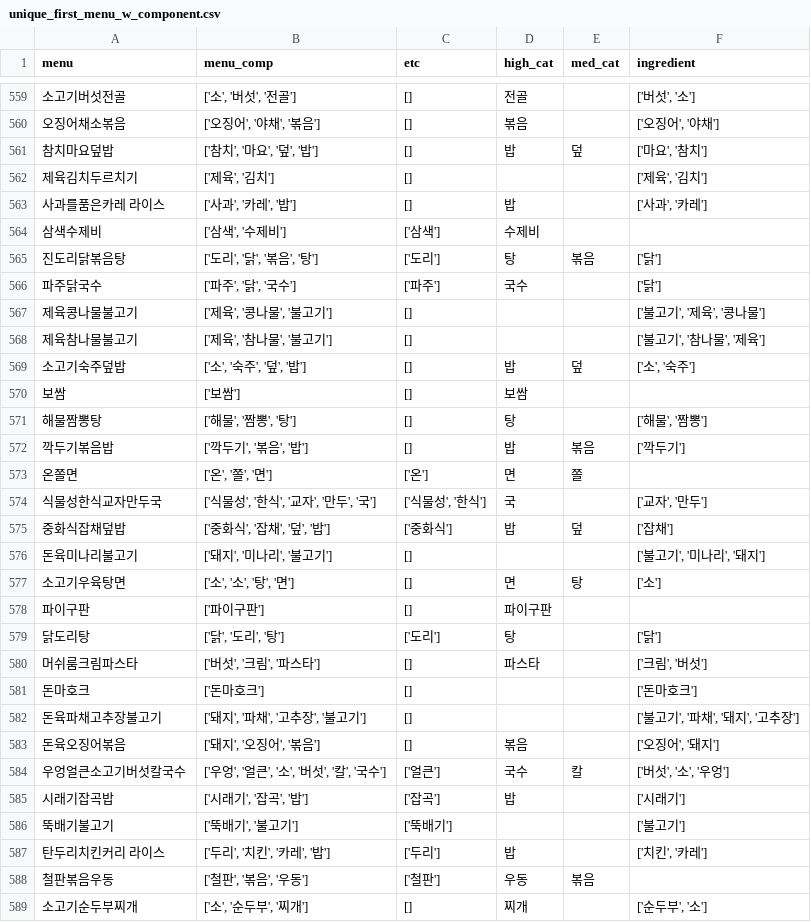
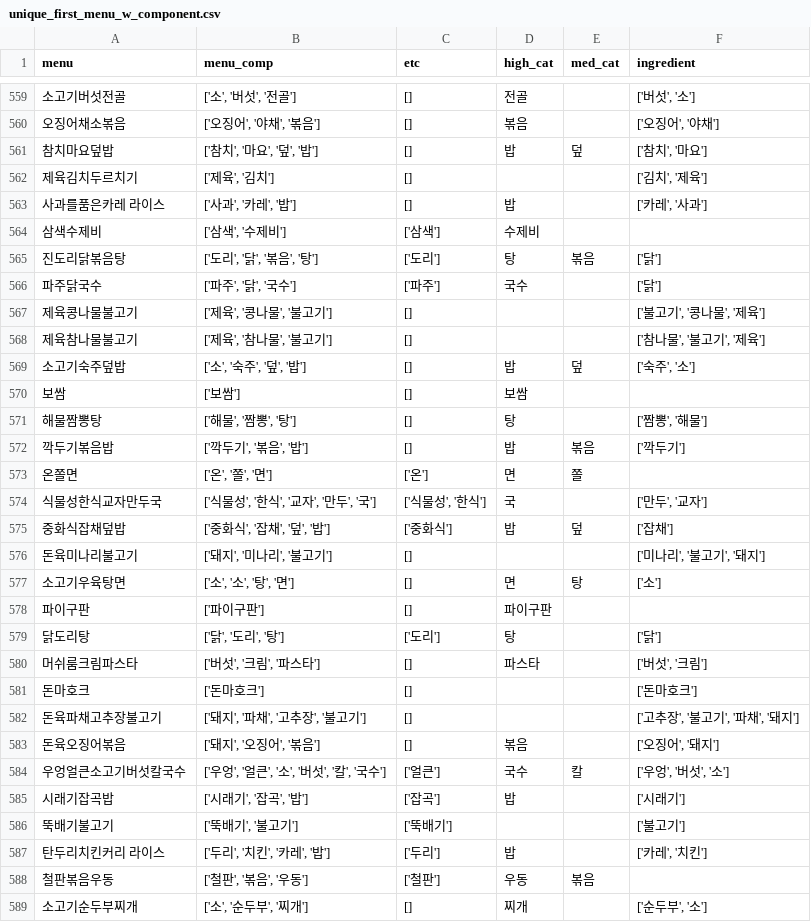
Before and after one commit to jhy6219/cafeteria, a CSV file: data/preproc/main/feature_lab_v1/unique_first_menu_w_component.csv, drawn as a sheet; only a part is shown, gaps mark what is left out; the diff covers the shown part only.

```diff
--- a/data/preproc/main/feature_lab_v1/unique_first_menu_w_component.csv
+++ b/data/preproc/main/feature_lab_v1/unique_first_menu_w_component.csv
@@ -560,5 +560,5 @@ menu,menu_comp,etc,high_cat,med_cat,ingredient
 오징어채소볶음,"['오징어', '야채', '볶음']",[],볶음,,"['오징어', '야채']"
-참치마요덮밥,"['참치', '마요', '덮', '밥']",[],밥,덮,"['마요', '참치']"
-제육김치두르치기,"['제육', '김치']",[],,,"['제육', '김치']"
-사과를품은카레 라이스,"['사과', '카레', '밥']",[],밥,,"['사과', '카레']"
+참치마요덮밥,"['참치', '마요', '덮', '밥']",[],밥,덮,"['참치', '마요']"
+제육김치두르치기,"['제육', '김치']",[],,,"['김치', '제육']"
+사과를품은카레 라이스,"['사과', '카레', '밥']",[],밥,,"['카레', '사과']"
 삼색수제비,"['삼색', '수제비']",['삼색'],수제비,,
@@ -566,12 +566,12 @@ menu,menu_comp,etc,high_cat,med_cat,ingredient
 파주닭국수,"['파주', '닭', '국수']",['파주'],국수,,['닭']
-제육콩나물불고기,"['제육', '콩나물', '불고기']",[],,,"['불고기', '제육', '콩나물']"
-제육참나물불고기,"['제육', '참나물', '불고기']",[],,,"['불고기', '참나물', '제육']"
-소고기숙주덮밥,"['소', '숙주', '덮', '밥']",[],밥,덮,"['소', '숙주']"
+제육콩나물불고기,"['제육', '콩나물', '불고기']",[],,,"['불고기', '콩나물', '제육']"
+제육참나물불고기,"['제육', '참나물', '불고기']",[],,,"['참나물', '불고기', '제육']"
+소고기숙주덮밥,"['소', '숙주', '덮', '밥']",[],밥,덮,"['숙주', '소']"
 보쌈,['보쌈'],[],보쌈,,
-해물짬뽕탕,"['해물', '짬뽕', '탕']",[],탕,,"['해물', '짬뽕']"
+해물짬뽕탕,"['해물', '짬뽕', '탕']",[],탕,,"['짬뽕', '해물']"
 깍두기볶음밥,"['깍두기', '볶음', '밥']",[],밥,볶음,['깍두기']
 온쫄면,"['온', '쫄', '면']",['온'],면,쫄,
-식물성한식교자만두국,"['식물성', '한식', '교자', '만두', '국']","['식물성', '한식']",국,,"['교자', '만두']"
+식물성한식교자만두국,"['식물성', '한식', '교자', '만두', '국']","['식물성', '한식']",국,,"['만두', '교자']"
 중화식잡채덮밥,"['중화식', '잡채', '덮', '밥']",['중화식'],밥,덮,['잡채']
-돈육미나리불고기,"['돼지', '미나리', '불고기']",[],,,"['불고기', '미나리', '돼지']"
+돈육미나리불고기,"['돼지', '미나리', '불고기']",[],,,"['미나리', '불고기', '돼지']"
 소고기우육탕면,"['소', '소', '탕', '면']",[],면,탕,['소']
@@ -579,10 +579,10 @@ menu,menu_comp,etc,high_cat,med_cat,ingredient
 닭도리탕,"['닭', '도리', '탕']",['도리'],탕,,['닭']
-머쉬룸크림파스타,"['버섯', '크림', '파스타']",[],파스타,,"['크림', '버섯']"
+머쉬룸크림파스타,"['버섯', '크림', '파스타']",[],파스타,,"['버섯', '크림']"
 돈마호크,['돈마호크'],[],,,['돈마호크']
-돈육파채고추장불고기,"['돼지', '파채', '고추장', '불고기']",[],,,"['불고기', '파채', '돼지', '고추장']"
+돈육파채고추장불고기,"['돼지', '파채', '고추장', '불고기']",[],,,"['고추장', '불고기', '파채', '돼지']"
 돈육오징어볶음,"['돼지', '오징어', '볶음']",[],볶음,,"['오징어', '돼지']"
-우엉얼큰소고기버섯칼국수,"['우엉', '얼큰', '소', '버섯', '칼', '국수']",['얼큰'],국수,칼,"['버섯', '소', '우엉']"
+우엉얼큰소고기버섯칼국수,"['우엉', '얼큰', '소', '버섯', '칼', '국수']",['얼큰'],국수,칼,"['우엉', '버섯', '소']"
 시래기잡곡밥,"['시래기', '잡곡', '밥']",['잡곡'],밥,,['시래기']
 뚝배기불고기,"['뚝배기', '불고기']",['뚝배기'],,,['불고기']
-탄두리치킨커리 라이스,"['두리', '치킨', '카레', '밥']",['두리'],밥,,"['치킨', '카레']"
+탄두리치킨커리 라이스,"['두리', '치킨', '카레', '밥']",['두리'],밥,,"['카레', '치킨']"
 철판볶음우동,"['철판', '볶음', '우동']",['철판'],우동,볶음,
```
Also changed, not shown: 185 edited cells elsewhere in this file, 2 other files.
